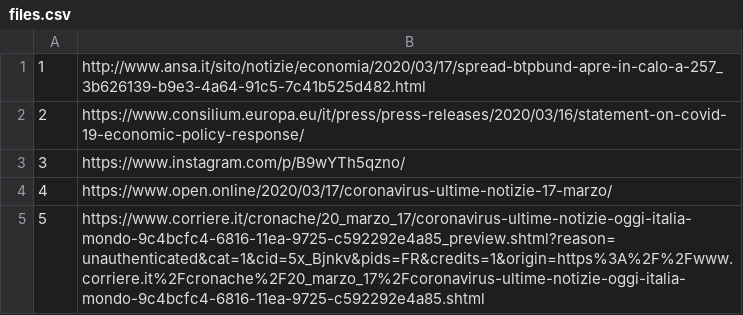
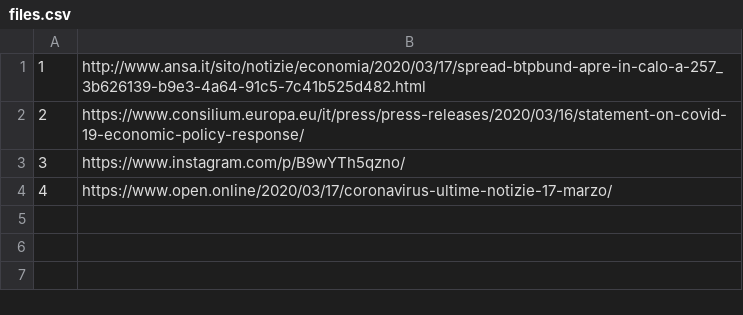
Before and after one commit to alexcascavilla/Corona-files, a CSV file: files.csv, drawn as a sheet.

Commit message:
Update files.csv

```diff
--- a/files.csv
+++ b/files.csv
@@ -4,2 +4 @@
 4,https://www.open.online/2020/03/17/coronavirus-ultime-notizie-17-marzo/
-5,https://www.corriere.it/cronache/20_marzo_17/coronavirus-ultime-notizie-oggi-italia-mondo-9c4bcfc4-6816-11ea-9725-c592292e4a85_preview.shtml?reason=unauthenticated&cat=1&cid=5x_Bjnkv&pids=FR&credits=1&origin=https%3A%2F%2Fwww.corriere.it%2Fcronache%2F20_marzo_17%2Fcoronavirus-ultime-notizie-oggi-italia-mondo-9c4bcfc4-6816-11ea-9725-c592292e4a85.shtml
```
